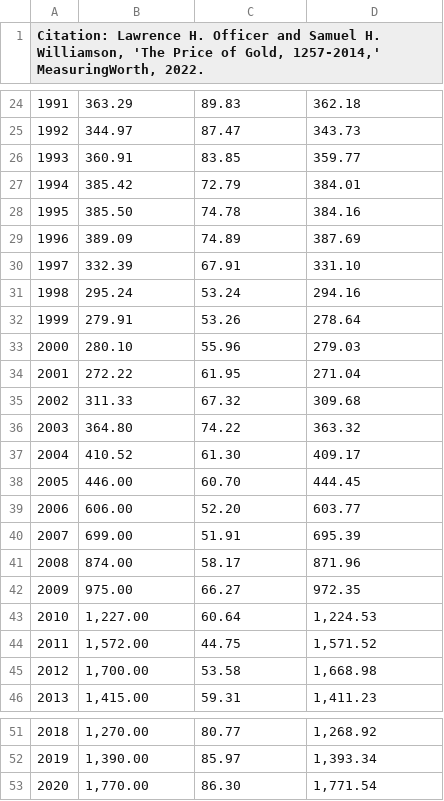
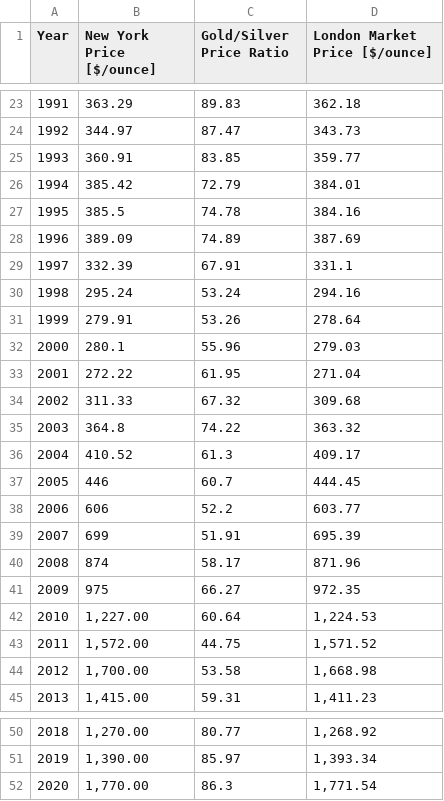
Before and after one commit to OleKrarup123/PythonTutorials, a CSV file: dual_y_axes/GOLD_1970-2020.csv, drawn as a sheet; only a part is shown, gaps mark what is left out; removed rows and columns are numbered as before the commit, all else as after; the diff covers the shown part only; the diff names each change by its address in the sheet, - before the commit and + after, or states it on an @@ line.

Commit message:
Add files via upload

```diff
--- a/dual_y_axes/GOLD_1970-2020.csv
+++ b/dual_y_axes/GOLD_1970-2020.csv
@@ column A (Year) renumbered in row 1 @@
-B1: (empty)
+B1: New York Price [$/ounce]
-C1: (empty)
+C1: Gold/Silver Price Ratio
-D1: (empty)
+D1: London Market Price [$/ounce]
-B27 (New York Price [$/ounce]): 385.50
+B27 (New York Price [$/ounce]): 385.5
-D29 (London Market Price [$/ounce]): 331.10
+D29 (London Market Price [$/ounce]): 331.1
-B32 (New York Price [$/ounce]): 280.10
+B32 (New York Price [$/ounce]): 280.1
-B35 (New York Price [$/ounce]): 364.80
+B35 (New York Price [$/ounce]): 364.8
-C36 (Gold/Silver Price Ratio): 61.30
+C36 (Gold/Silver Price Ratio): 61.3
-row 38: 2005 | 446.00 | 60.70 | 444.45
-row 39: 2006 | 606.00 | 52.20 | 603.77
+row 37: 2005 | 446 | 60.7 | 444.45
+row 38: 2006 | 606 | 52.2 | 603.77
-B39 (New York Price [$/ounce]): 699.00
+B39 (New York Price [$/ounce]): 699
-B40 (New York Price [$/ounce]): 874.00
+B40 (New York Price [$/ounce]): 874
-B41 (New York Price [$/ounce]): 975.00
+B41 (New York Price [$/ounce]): 975
-C52 (Gold/Silver Price Ratio): 86.30
+C52 (Gold/Silver Price Ratio): 86.3
```
Also changed, not shown: 1 removed row and 6 edited cells elsewhere in this file.
